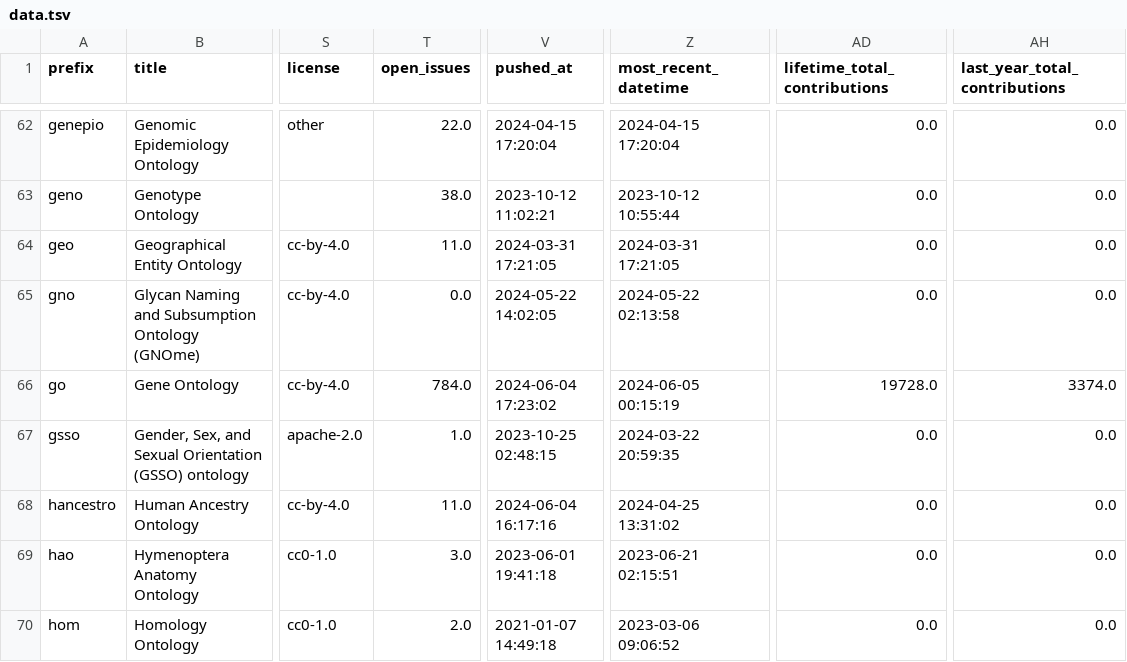
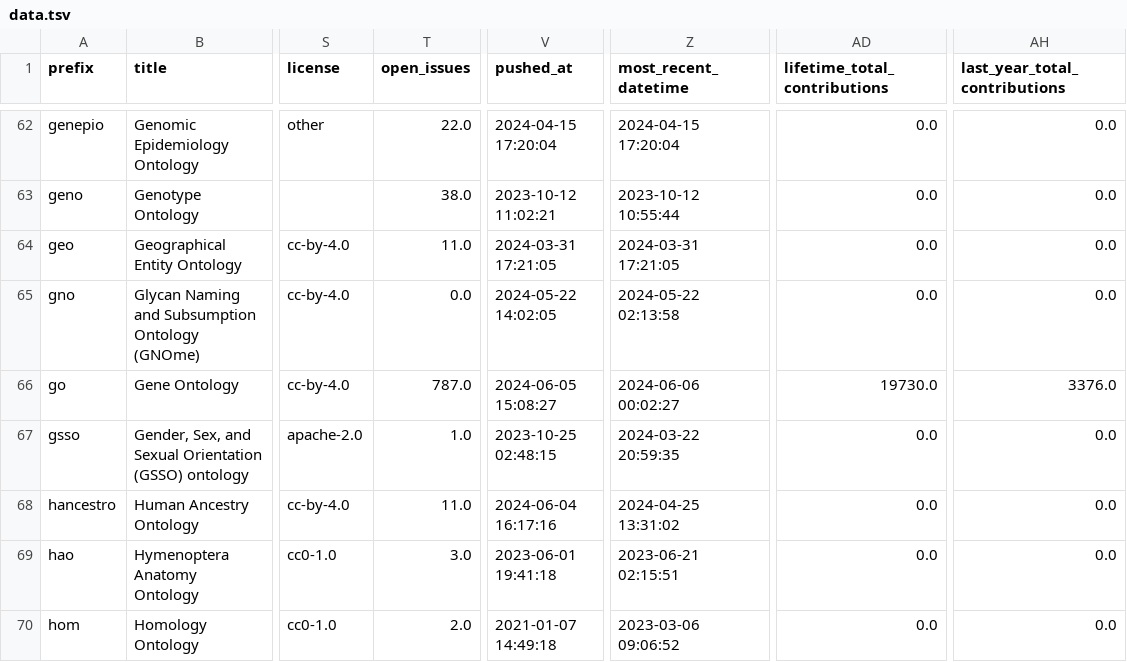
Before and after one commit to cthoyt/obo-community-health, a TSV file: data/data.tsv, drawn as a sheet; only a part is shown, gaps mark what is left out; the diff covers the shown part only; the diff names each change by its address in the sheet, - before the commit and + after, or states it on an @@ line.

```diff
--- a/data/data.tsv
+++ b/data/data.tsv
-T66 (open_issues): 784.0
+T66 (open_issues): 787.0
-V66 (pushed_at): 2024-06-04 17:23:02
+V66 (pushed_at): 2024-06-05 15:08:27
-Z66 (most_recent_datetime): 2024-06-05 00:15:19
+Z66 (most_recent_datetime): 2024-06-06 00:02:27
-AD66 (lifetime_total_contributions): 19728.0
+AD66 (lifetime_total_contributions): 19730.0
-AH66 (last_year_total_contributions): 3374.0
+AH66 (last_year_total_contributions): 3376.0
```
Also changed, not shown: 73 edited cells elsewhere in this file, 6 other files.
